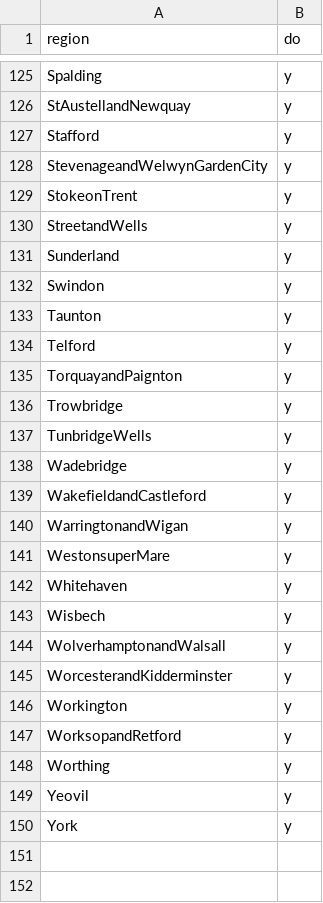
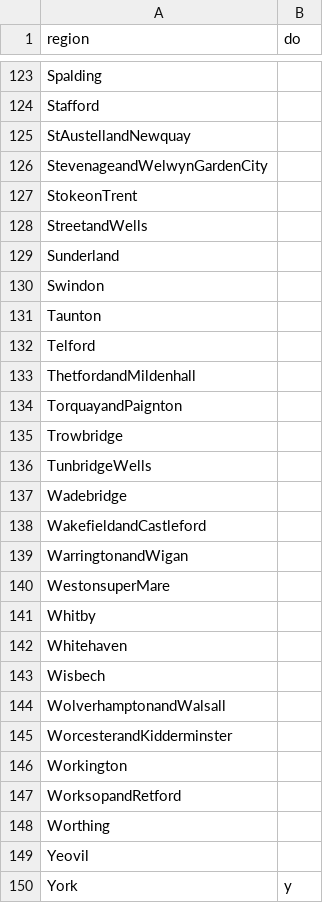
Before and after one commit to cyipt/cyipt, a CSV file: input-data/RegionsToDo.csv, drawn as a sheet; only a part is shown, gaps mark what is left out; removed rows and columns are numbered as before the commit, all else as after; the diff covers the shown part only; the diff names each change by its address in the sheet, - before the commit and + after, or states it on an @@ line.

```diff
--- a/input-data/RegionsToDo.csv
+++ b/input-data/RegionsToDo.csv
-B123 (do): y
+B123 (do): (empty)
-row 126: StAustellandNewquay | y
-B124 (do): y
+B124 (do): (empty)
+row 125: StAustellandNewquay
-B126:B132 (do): y
+B126:B132 (do): (empty)
+row 133: ThetfordandMildenhall
-B134:B140 (do): y
+B134:B140 (do): (empty)
+row 141: Whitby
-B142:B149 (do): y
+B142:B149 (do): (empty)
```
Also changed, not shown: 12 added rows, 14 removed rows and 105 edited cells elsewhere in this file.
